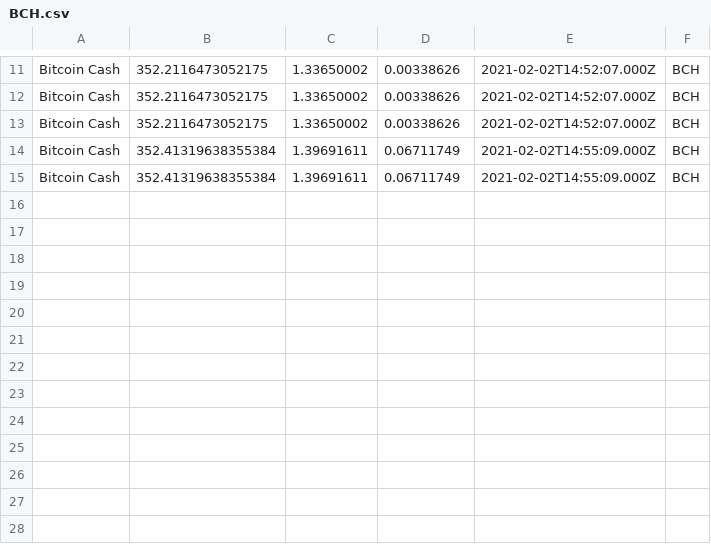
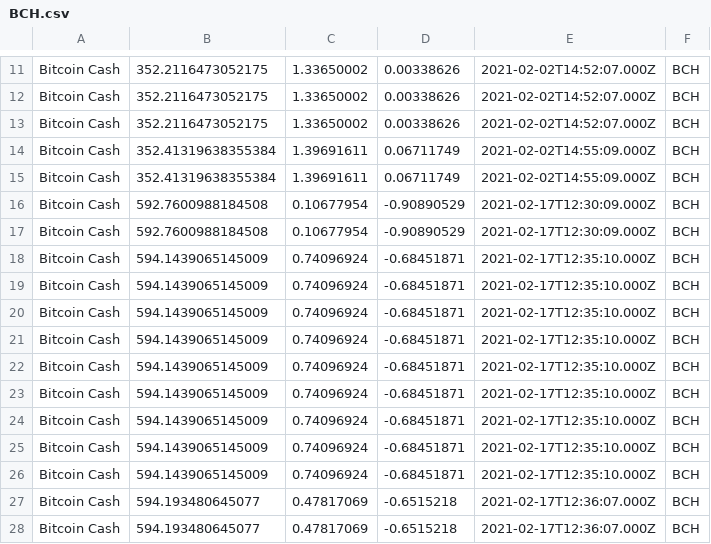
Before and after one commit to Projetmaths/cryptocurrency_analysis, a CSV file: csv/BCH.csv, drawn as a sheet; only a part is shown, gaps mark what is left out.

```diff
--- a/csv/BCH.csv
+++ b/csv/BCH.csv
@@ -15 +15,14 @@ Bitcoin Cash;352.41319638355384;1.39691611;0.06711749;2021-02-02T14:55:09.000Z;B
 Bitcoin Cash;352.41319638355384;1.39691611;0.06711749;2021-02-02T14:55:09.000Z;BCH
+Bitcoin Cash;592.7600988184508;0.10677954;-0.90890529;2021-02-17T12:30:09.000Z;BCH
+Bitcoin Cash;592.7600988184508;0.10677954;-0.90890529;2021-02-17T12:30:09.000Z;BCH
+Bitcoin Cash;594.1439065145009;0.74096924;-0.68451871;2021-02-17T12:35:10.000Z;BCH
+Bitcoin Cash;594.1439065145009;0.74096924;-0.68451871;2021-02-17T12:35:10.000Z;BCH
+Bitcoin Cash;594.1439065145009;0.74096924;-0.68451871;2021-02-17T12:35:10.000Z;BCH
+Bitcoin Cash;594.1439065145009;0.74096924;-0.68451871;2021-02-17T12:35:10.000Z;BCH
+Bitcoin Cash;594.1439065145009;0.74096924;-0.68451871;2021-02-17T12:35:10.000Z;BCH
+Bitcoin Cash;594.1439065145009;0.74096924;-0.68451871;2021-02-17T12:35:10.000Z;BCH
+Bitcoin Cash;594.1439065145009;0.74096924;-0.68451871;2021-02-17T12:35:10.000Z;BCH
+Bitcoin Cash;594.1439065145009;0.74096924;-0.68451871;2021-02-17T12:35:10.000Z;BCH
+Bitcoin Cash;594.1439065145009;0.74096924;-0.68451871;2021-02-17T12:35:10.000Z;BCH
+Bitcoin Cash;594.193480645077;0.47817069;-0.6515218;2021-02-17T12:36:07.000Z;BCH
+Bitcoin Cash;594.193480645077;0.47817069;-0.6515218;2021-02-17T12:36:07.000Z;BCH
```
Also changed, not shown: csv/BNB.csv, csv/DOGE.csv, 13 other files.
